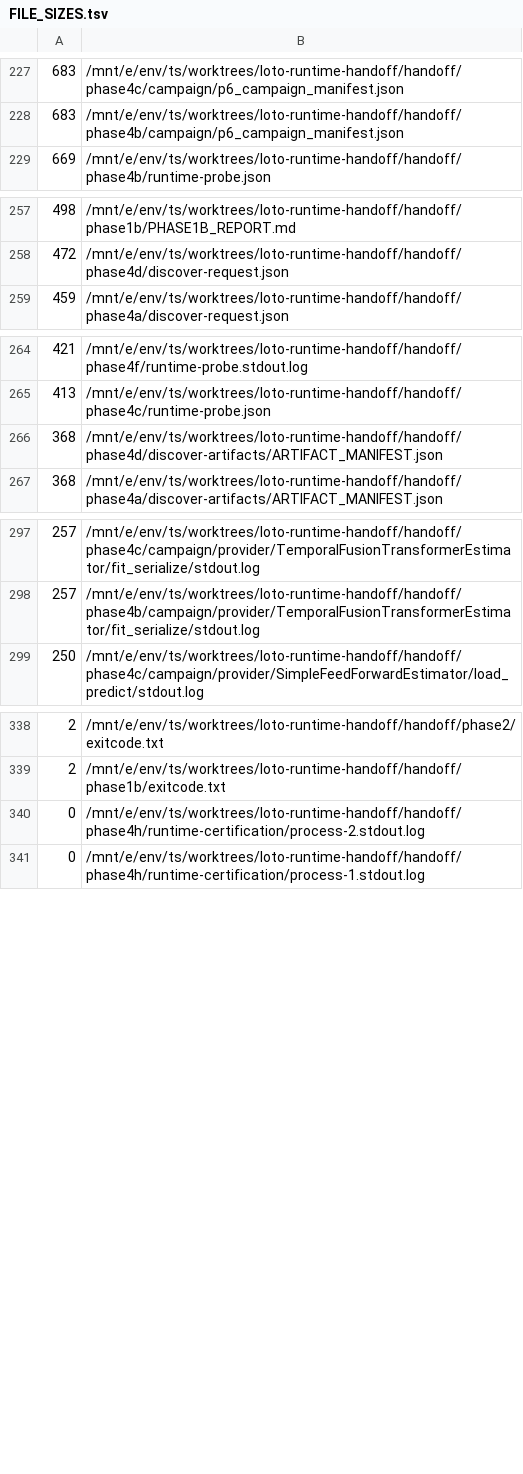
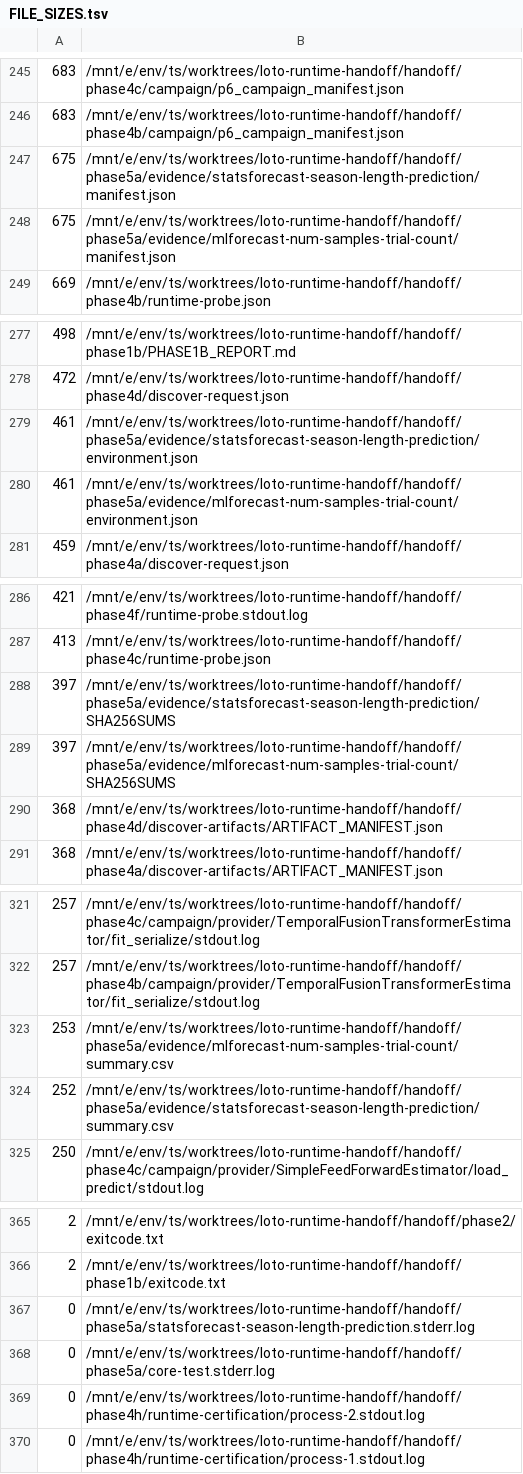
Before and after one commit to arumajirou/loto_forecast_platform, a TSV file: handoff/FILE_SIZES.tsv, drawn as a sheet; only a part is shown, gaps mark what is left out; the diff covers the shown part only; the diff names each change by its address in the sheet, - before the commit and + after, or states it on an @@ line.

Commit message:
audit: publish Phase 5A parameter effectiveness 20260826-151111

```diff
--- a/handoff/FILE_SIZES.tsv
+++ b/handoff/FILE_SIZES.tsv
+row 247: 675 | /mnt/e/env/ts/worktrees/loto-runtime-handoff/handoff/phase5a/evidence/statsforecast-season-length-prediction/manifest.json
+row 248: 675 | /mnt/e/env/ts/worktrees/loto-runtime-handoff/handoff/phase5a/evidence/mlforecast-num-samples-trial-count/manifest.json
+row 279: 461 | /mnt/e/env/ts/worktrees/loto-runtime-handoff/handoff/phase5a/evidence/statsforecast-season-length-prediction/environment.json
+row 280: 461 | /mnt/e/env/ts/worktrees/loto-runtime-handoff/handoff/phase5a/evidence/mlforecast-num-samples-trial-count/environment.json
+row 288: 397 | /mnt/e/env/ts/worktrees/loto-runtime-handoff/handoff/phase5a/evidence/statsforecast-season-length-prediction/SHA256SUMS
+row 289: 397 | /mnt/e/env/ts/worktrees/loto-runtime-handoff/handoff/phase5a/evidence/mlforecast-num-samples-trial-count/SHA256SUMS
+row 323: 253 | /mnt/e/env/ts/worktrees/loto-runtime-handoff/handoff/phase5a/evidence/mlforecast-num-samples-trial-count/summary.csv
+row 324: 252 | /mnt/e/env/ts/worktrees/loto-runtime-handoff/handoff/phase5a/evidence/statsforecast-season-length-prediction/summary.csv
+row 367: 0 | /mnt/e/env/ts/worktrees/loto-runtime-handoff/handoff/phase5a/statsforecast-season-length-prediction.stderr.log
+row 368: 0 | /mnt/e/env/ts/worktrees/loto-runtime-handoff/handoff/phase5a/core-test.stderr.log
```
Also changed, not shown: 22 added rows and 3 removed rows elsewhere in this file, 22 other files.
